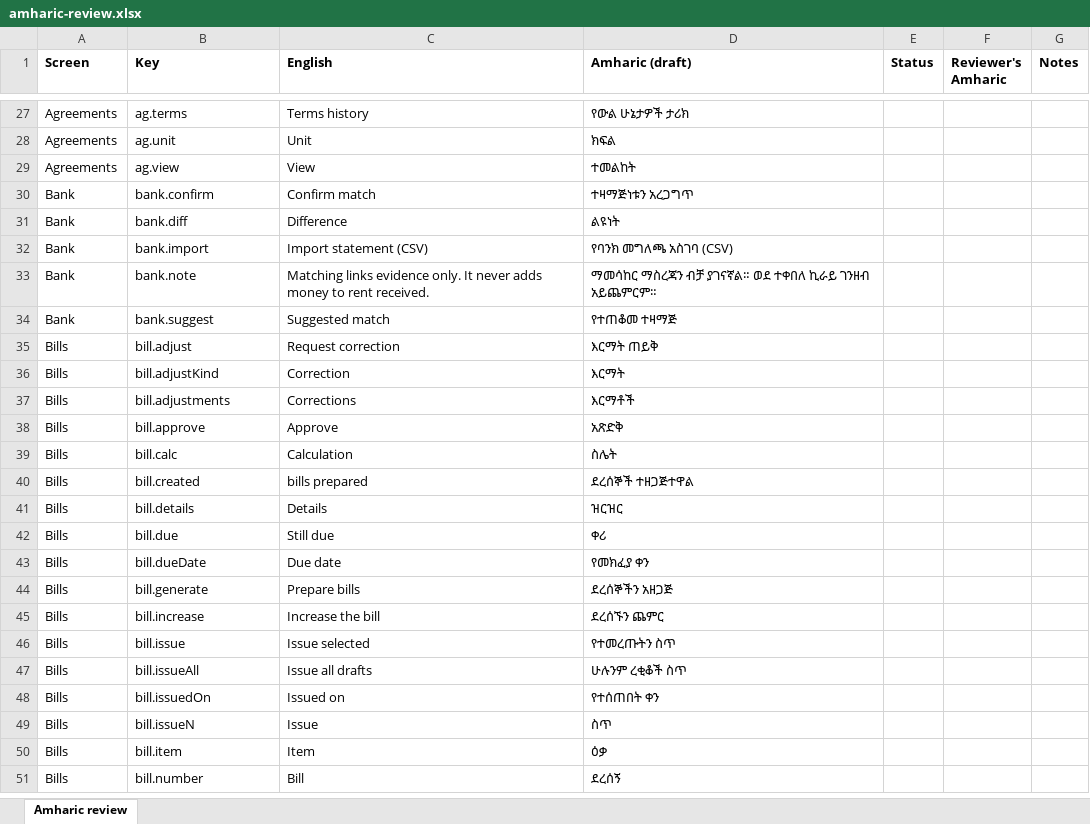
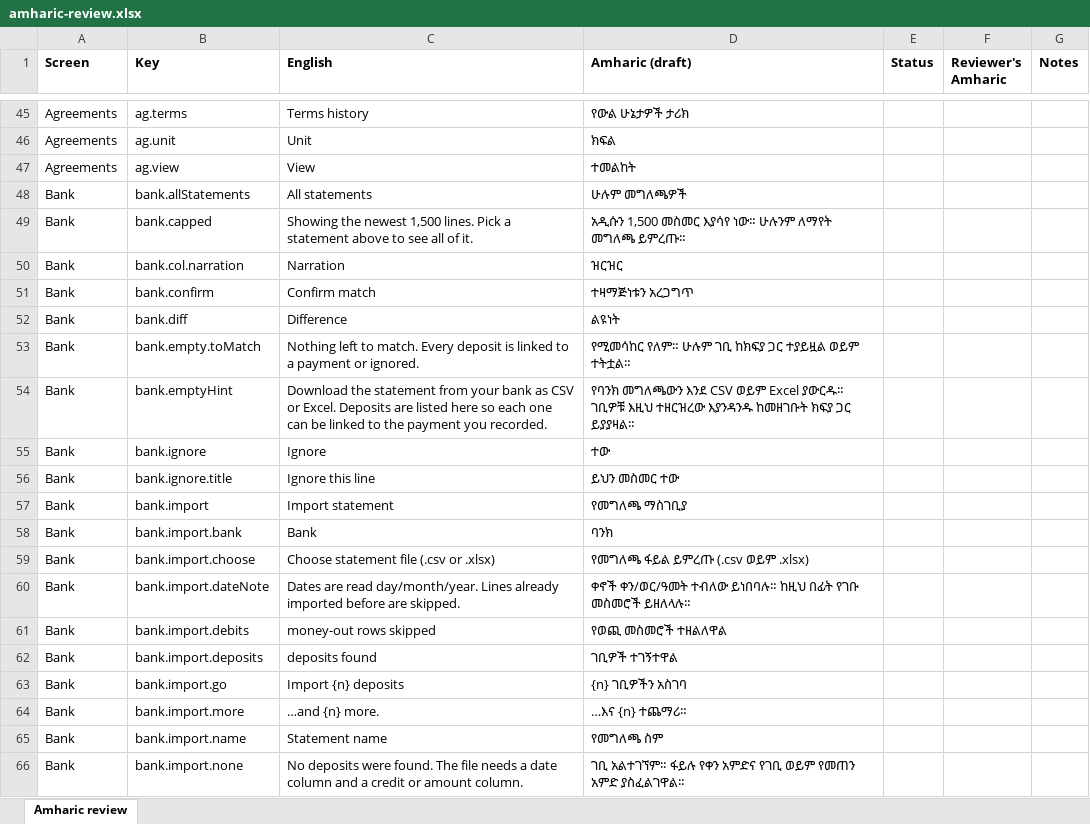
Before and after one commit to Xala-Technologies/diremall, an Excel workbook: docs/amharic-review.xlsx, sheet Amharic review, drawn as a sheet; only a part is shown, gaps mark what is left out; the shorter side is filled out with more unchanged rows; values as stored, in another font and other column widths than the file's, no borders; addresses are those after the commit; the diff covers the shown part only; the diff names each change by its address in the sheet, - before the commit and + after, or states it on an @@ line.

Commit message:
SMS: say plainly when no gateway is connected; fix loading placeholder labelling; refresh Amharic review sheet

```diff
--- a/docs/amharic-review.xlsx (sheet Amharic review)
+++ b/docs/amharic-review.xlsx (sheet Amharic review)
+row 48: Bank | bank.allStatements | All statements | ሁሉም መግለጫዎች
+row 49: Bank | bank.capped | Showing the newest 1,500 lines. Pick a statement above to see all of it. | አዲሱን 1,500 መስመር እያሳየ ነው። ሁሉንም ለማየት መግለጫ ይምረጡ።
+row 50: Bank | bank.col.narration | Narration | ዝርዝር
+row 53: Bank | bank.empty.toMatch | Nothing left to match. Every deposit is linked to a payment or ignored. | የሚመሳከር የለም። ሁሉም ገቢ ከክፍያ ጋር ተያይዟል ወይም ተትቷል።
+row 54: Bank | bank.emptyHint | Download the statement from your bank as CSV or Excel. Deposits are listed here so each one can be linked to the payment you recorded. | የባንክ መግለጫውን እንደ CSV ወይም Excel ያውርዱ። ገቢዎቹ እዚህ ተዘርዝረው እያንዳንዱ ከመዘገቡት ክፍያ ጋር ይያያዛል።
+row 55: Bank | bank.ignore | Ignore | ተው
+row 56: Bank | bank.ignore.title | Ignore this line | ይህን መስመር ተው
-C57 (English): Import statement (CSV)
+C57 (English): Import statement
-D57 (Amharic (draft)): የባንክ መግለጫ አስገባ (CSV)
+D57 (Amharic (draft)): የመግለጫ ማስገቢያ
+row 58: Bank | bank.import.bank | Bank | ባንክ
+row 59: Bank | bank.import.choose | Choose statement file (.csv or .xlsx) | የመግለጫ ፋይል ይምረጡ (.csv ወይም .xlsx)
+row 60: Bank | bank.import.dateNote | Dates are read day/month/year. Lines already imported before are skipped. | ቀኖች ቀን/ወር/ዓመት ተብለው ይነበባሉ። ከዚህ በፊት የገቡ መስመሮች ይዘለላሉ።
+row 61: Bank | bank.import.debits | money-out rows skipped | የወጪ መስመሮች ተዘልለዋል
+row 62: Bank | bank.import.deposits | deposits found | ገቢዎች ተገኝተዋል
+row 63: Bank | bank.import.go | Import {n} deposits | {n} ገቢዎችን አስገባ
+row 64: Bank | bank.import.more | …and {n} more. | …እና {n} ተጨማሪ።
+row 65: Bank | bank.import.name | Statement name | የመግለጫ ስም
+row 66: Bank | bank.import.none | No deposits were found. The file needs a date column and a credit or amount column. | ገቢ አልተገኘም። ፋይሉ የቀን አምድና የገቢ ወይም የመጠን አምድ ያስፈልገዋል።
```
Also changed, not shown: 371 added rows and 1 edited cell elsewhere in this sheet, 5 other files.
